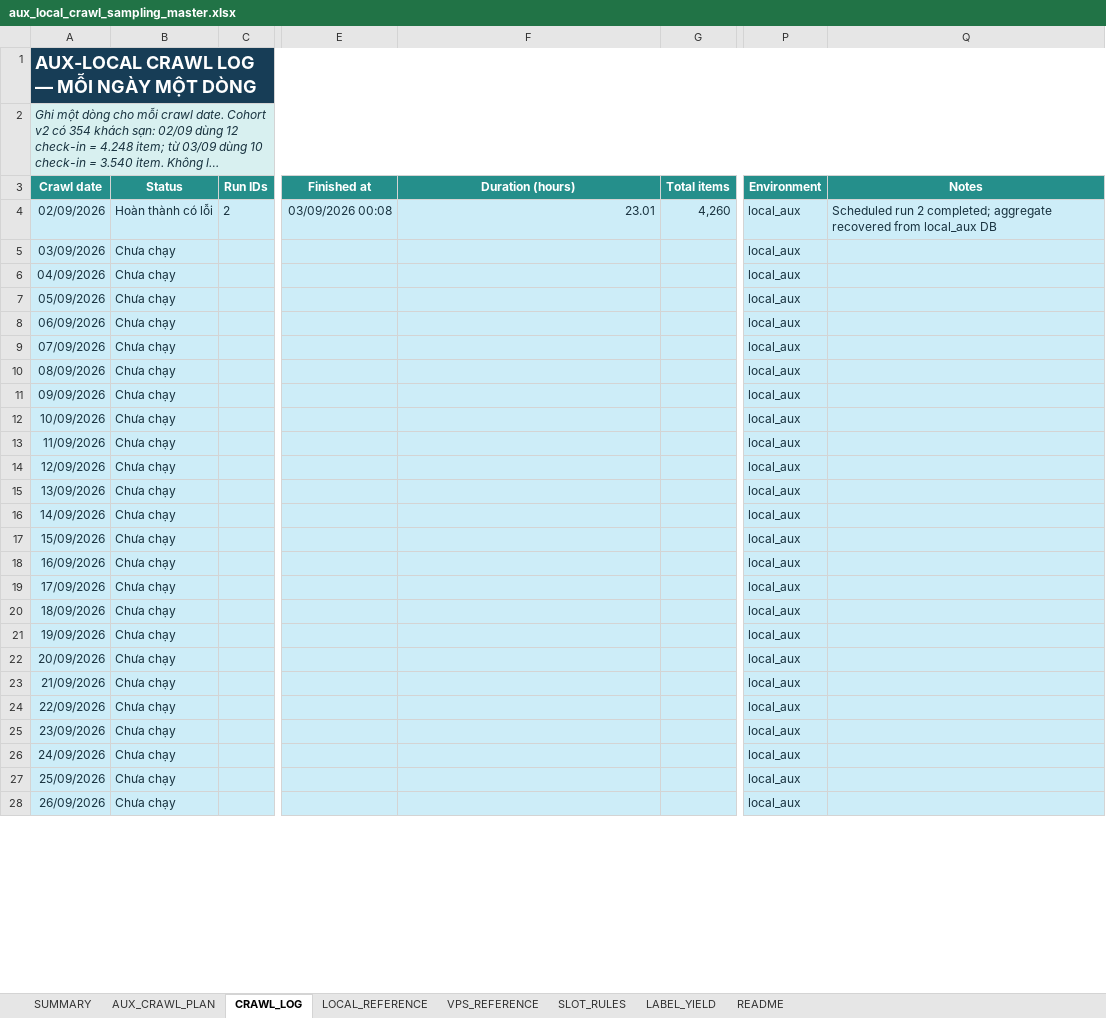
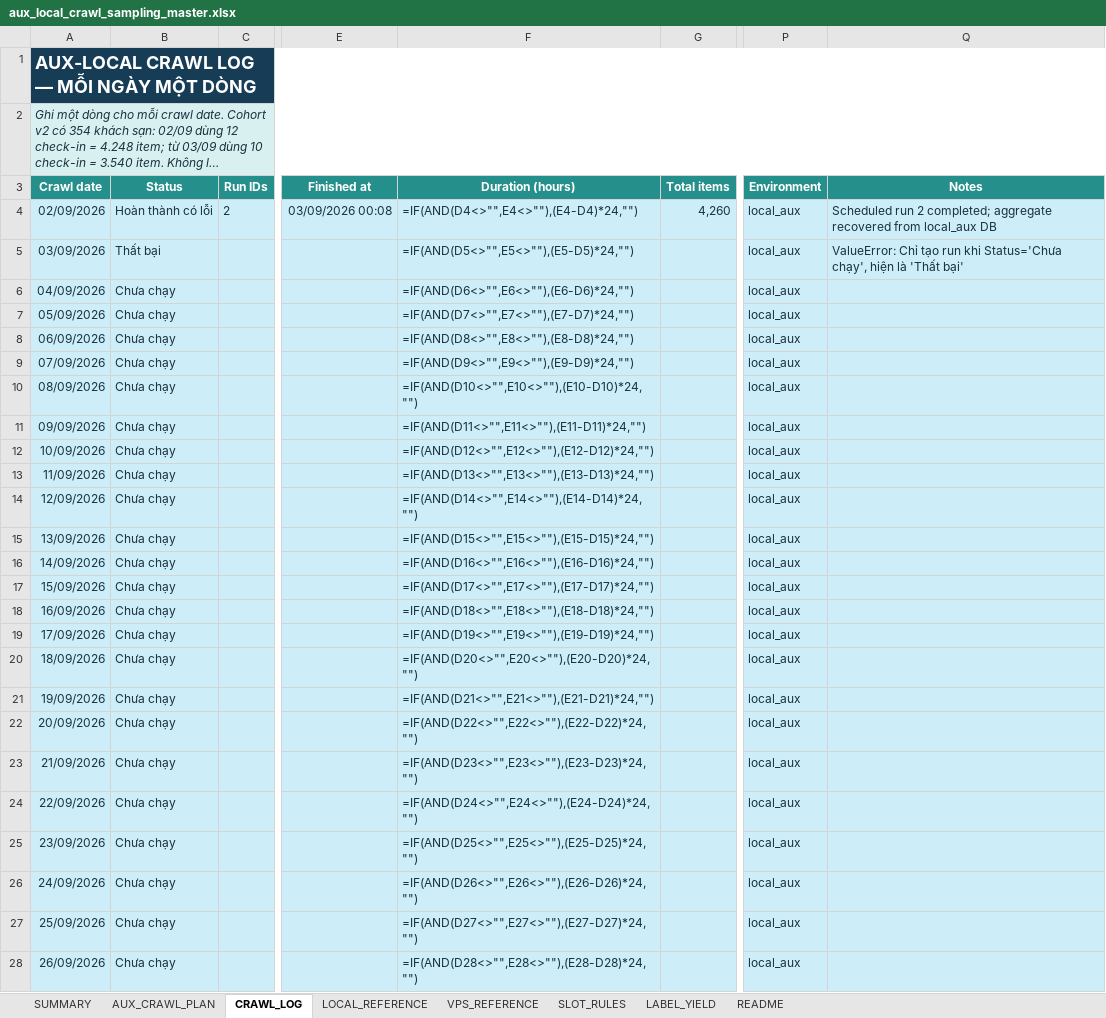
Before and after one commit to Andnm/capstone-master, an Excel workbook: outputs/aux-local-crawl-planner-20260901/aux_local_crawl_sampling_master.xlsx, sheet CRAWL_LOG, drawn as a sheet; only a part is shown, gaps mark what is left out; long unchanged cells end in …; values as stored, in another font and other column widths than the file's, no borders; formulas without a stored value are shown as written; conditional formats not drawn; the diff covers the shown part only; the diff names each change by its address in the sheet, - before the commit and + after, or states it on an @@ line.

Commit message:
feat: update auxiliary crawl schedule to 7 check-ins

```diff
--- a/outputs/aux-local-crawl-planner-20260901/aux_local_crawl_sampling_master.xlsx (sheet CRAWL_LOG)
+++ b/outputs/aux-local-crawl-planner-20260901/aux_local_crawl_sampling_master.xlsx (sheet CRAWL_LOG)
-F4 (Duration (hours)): 23.01
+F4 (Duration (hours)): =IF(AND(D4<>"",E4<>""),(E4-D4)*24,"")
-B5 (Status): Chưa chạy
+B5 (Status): Thất bại
-F5 (Duration (hours)): (empty)
+F5 (Duration (hours)): =IF(AND(D5<>"",E5<>""),(E5-D5)*24,"")
-Q5 (Notes): (empty)
+Q5 (Notes): ValueError: Chỉ tạo run khi Status='Chưa chạy', hiện là 'Thất bại'
-F6 (Duration (hours)): (empty)
+F6 (Duration (hours)): =IF(AND(D6<>"",E6<>""),(E6-D6)*24,"")
-F7 (Duration (hours)): (empty)
+F7 (Duration (hours)): =IF(AND(D7<>"",E7<>""),(E7-D7)*24,"")
-F8 (Duration (hours)): (empty)
+F8 (Duration (hours)): =IF(AND(D8<>"",E8<>""),(E8-D8)*24,"")
-F9 (Duration (hours)): (empty)
+F9 (Duration (hours)): =IF(AND(D9<>"",E9<>""),(E9-D9)*24,"")
-F10 (Duration (hours)): (empty)
+F10 (Duration (hours)): =IF(AND(D10<>"",E10<>""),(E10-D10)*24,"")
-F11 (Duration (hours)): (empty)
+F11 (Duration (hours)): =IF(AND(D11<>"",E11<>""),(E11-D11)*24,"")
-F12 (Duration (hours)): (empty)
+F12 (Duration (hours)): =IF(AND(D12<>"",E12<>""),(E12-D12)*24,"")
-F13 (Duration (hours)): (empty)
+F13 (Duration (hours)): =IF(AND(D13<>"",E13<>""),(E13-D13)*24,"")
-F14 (Duration (hours)): (empty)
+F14 (Duration (hours)): =IF(AND(D14<>"",E14<>""),(E14-D14)*24,"")
-F15 (Duration (hours)): (empty)
+F15 (Duration (hours)): =IF(AND(D15<>"",E15<>""),(E15-D15)*24,"")
-F16 (Duration (hours)): (empty)
+F16 (Duration (hours)): =IF(AND(D16<>"",E16<>""),(E16-D16)*24,"")
-F17 (Duration (hours)): (empty)
+F17 (Duration (hours)): =IF(AND(D17<>"",E17<>""),(E17-D17)*24,"")
-F18 (Duration (hours)): (empty)
+F18 (Duration (hours)): =IF(AND(D18<>"",E18<>""),(E18-D18)*24,"")
-F19 (Duration (hours)): (empty)
+F19 (Duration (hours)): =IF(AND(D19<>"",E19<>""),(E19-D19)*24,"")
-F20 (Duration (hours)): (empty)
+F20 (Duration (hours)): =IF(AND(D20<>"",E20<>""),(E20-D20)*24,"")
-F21 (Duration (hours)): (empty)
+F21 (Duration (hours)): =IF(AND(D21<>"",E21<>""),(E21-D21)*24,"")
-F22 (Duration (hours)): (empty)
+F22 (Duration (hours)): =IF(AND(D22<>"",E22<>""),(E22-D22)*24,"")
-F23 (Duration (hours)): (empty)
+F23 (Duration (hours)): =IF(AND(D23<>"",E23<>""),(E23-D23)*24,"")
-F24 (Duration (hours)): (empty)
+F24 (Duration (hours)): =IF(AND(D24<>"",E24<>""),(E24-D24)*24,"")
-F25 (Duration (hours)): (empty)
+F25 (Duration (hours)): =IF(AND(D25<>"",E25<>""),(E25-D25)*24,"")
-F26 (Duration (hours)): (empty)
+F26 (Duration (hours)): =IF(AND(D26<>"",E26<>""),(E26-D26)*24,"")
-F27 (Duration (hours)): (empty)
+F27 (Duration (hours)): =IF(AND(D27<>"",E27<>""),(E27-D27)*24,"")
-F28 (Duration (hours)): (empty)
+F28 (Duration (hours)): =IF(AND(D28<>"",E28<>""),(E28-D28)*24,"")
```
Also changed, not shown: 65 edited cells elsewhere in this sheet, sheet AUX_CRAWL_PLAN, sheet SUMMARY, 1 other file.
